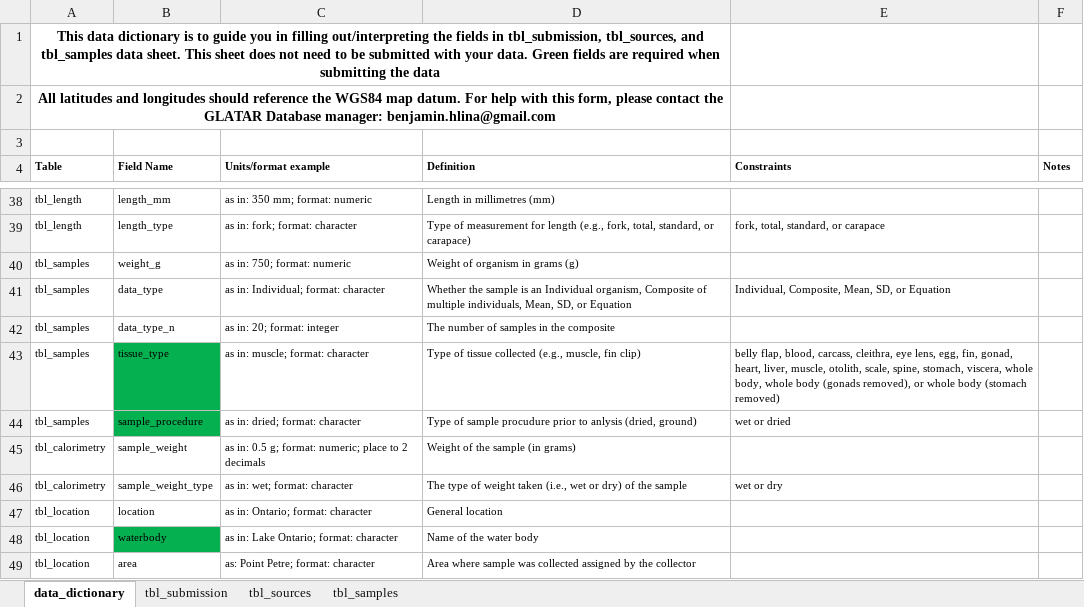
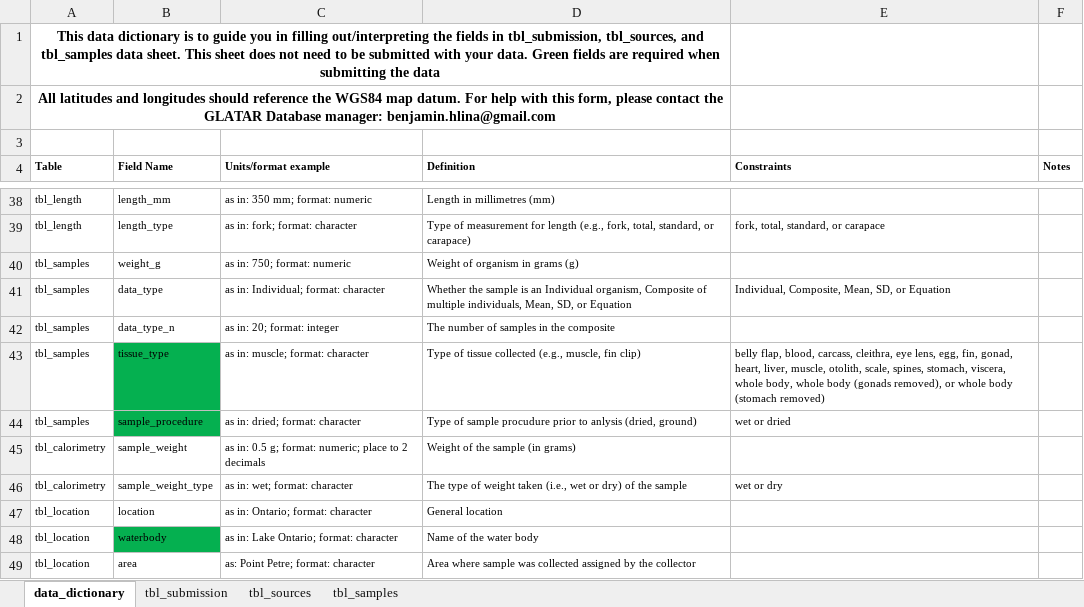
Before and after one commit to benjaminhlina/glatar-app, an Excel workbook: www/data-entry-template/GLATAR_data_entry_template_v21_long.xlsx, sheet data_dictionary, drawn as a sheet; only a part is shown, gaps mark what is left out; values as stored, in another font and other column widths than the file's, no borders; the diff names each change by its address in the sheet, - before the commit and + after, or states it on an @@ line.

```diff
--- a/www/data-entry-template/GLATAR_data_entry_template_v21_long.xlsx (sheet data_dictionary)
+++ b/www/data-entry-template/GLATAR_data_entry_template_v21_long.xlsx (sheet data_dictionary)
-E43 (Constraints): …otolith, scale, spine, stomach, viscera,…
+E43 (Constraints): …otolith, scale, spines, stomach, viscera,…
```
Also changed, not shown: www/data-entry-template/GLATAR_data_entry_template_v21.xlsx.
